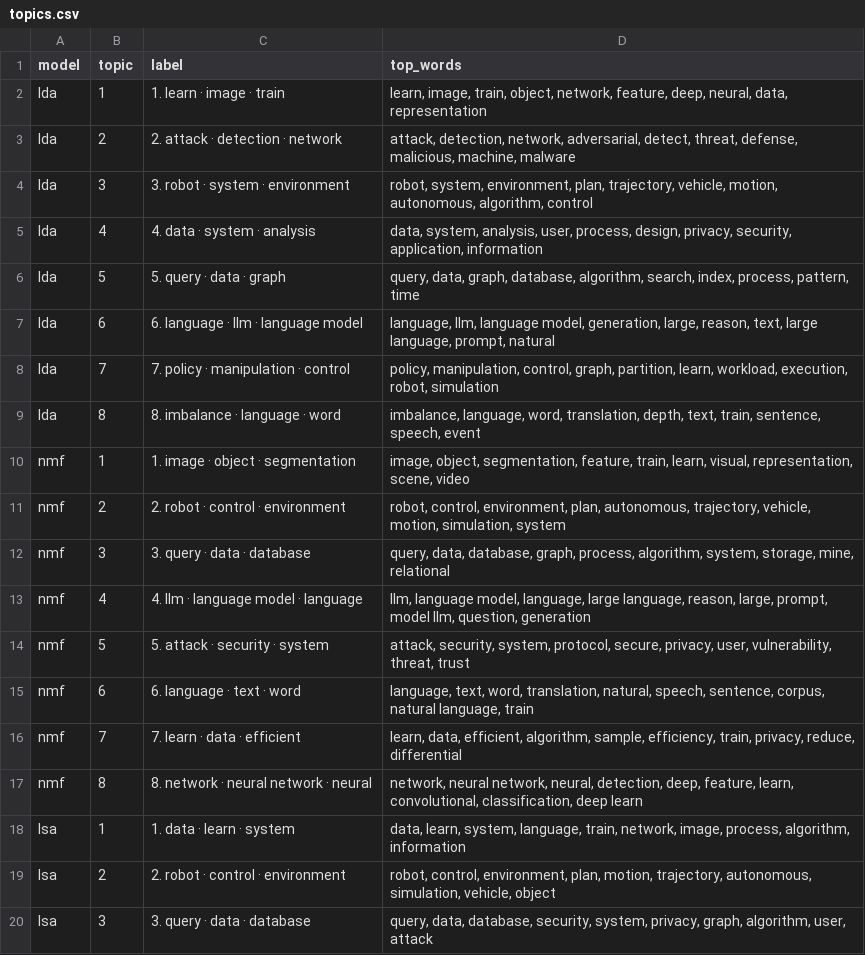
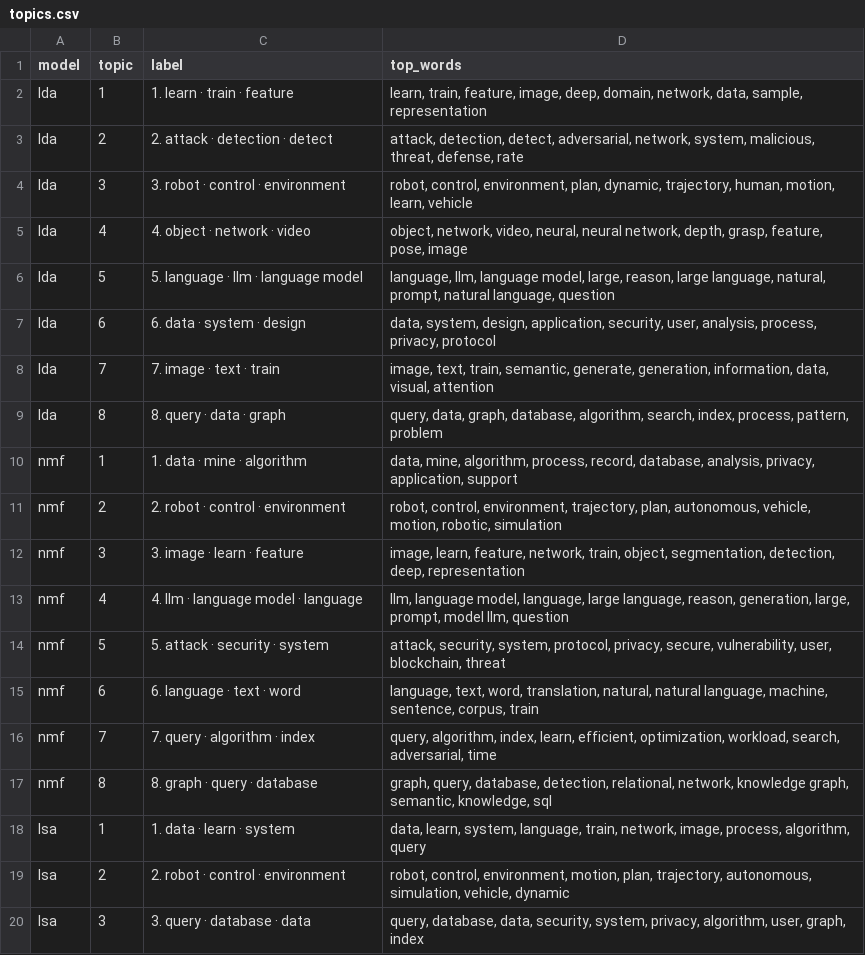
Before and after one commit to IlyaShaposhnikov/topic-lens, a CSV file: artifacts/demo/topics.csv, drawn as a sheet; only a part is shown; the diff covers the shown part only.

```diff
--- a/artifacts/demo/topics.csv
+++ b/artifacts/demo/topics.csv
@@ -1,20 +1,20 @@
 model,topic,label,top_words
-lda,1,1. learn · image · train,"learn, image, train, object, network, feature, deep, neural, data, representation"
-lda,2,2. attack · detection · network,"attack, detection, network, adversarial, detect, threat, defense, malicious, machine, malware"
-lda,3,3. robot · system · environment,"robot, system, environment, plan, trajectory, vehicle, motion, autonomous, algorithm, control"
-lda,4,4. data · system · analysis,"data, system, analysis, user, process, design, privacy, security, application, information"
-lda,5,5. query · data · graph,"query, data, graph, database, algorithm, search, index, process, pattern, time"
-lda,6,6. language · llm · language model,"language, llm, language model, generation, large, reason, text, large language, prompt, natural"
-lda,7,7. policy · manipulation · control,"policy, manipulation, control, graph, partition, learn, workload, execution, robot, simulation"
-lda,8,8. imbalance · language · word,"imbalance, language, word, translation, depth, text, train, sentence, speech, event"
-nmf,1,1. image · object · segmentation,"image, object, segmentation, feature, train, learn, visual, representation, scene, video"
-nmf,2,2. robot · control · environment,"robot, control, environment, plan, autonomous, trajectory, vehicle, motion, simulation, system"
-nmf,3,3. query · data · database,"query, data, database, graph, process, algorithm, system, storage, mine, relational"
-nmf,4,4. llm · language model · language,"llm, language model, language, large language, reason, large, prompt, model llm, question, generation"
-nmf,5,5. attack · security · system,"attack, security, system, protocol, secure, privacy, user, vulnerability, threat, trust"
-nmf,6,6. language · text · word,"language, text, word, translation, natural, speech, sentence, corpus, natural language, train"
-nmf,7,7. learn · data · efficient,"learn, data, efficient, algorithm, sample, efficiency, train, privacy, reduce, differential"
-nmf,8,8. network · neural network · neural,"network, neural network, neural, detection, deep, feature, learn, convolutional, classification, deep learn"
-lsa,1,1. data · learn · system,"data, learn, system, language, train, network, image, process, algorithm, information"
-lsa,2,2. robot · control · environment,"robot, control, environment, plan, motion, trajectory, autonomous, simulation, vehicle, object"
-lsa,3,3. query · data · database,"query, data, database, security, system, privacy, graph, algorithm, user, attack"
+lda,1,1. learn · train · feature,"learn, train, feature, image, deep, domain, network, data, sample, representation"
+lda,2,2. attack · detection · detect,"attack, detection, detect, adversarial, network, system, malicious, threat, defense, rate"
+lda,3,3. robot · control · environment,"robot, control, environment, plan, dynamic, trajectory, human, motion, learn, vehicle"
+lda,4,4. object · network · video,"object, network, video, neural, neural network, depth, grasp, feature, pose, image"
+lda,5,5. language · llm · language model,"language, llm, language model, large, reason, large language, natural, prompt, natural language, question"
+lda,6,6. data · system · design,"data, system, design, application, security, user, analysis, process, privacy, protocol"
+lda,7,7. image · text · train,"image, text, train, semantic, generate, generation, information, data, visual, attention"
+lda,8,8. query · data · graph,"query, data, graph, database, algorithm, search, index, process, pattern, problem"
+nmf,1,1. data · mine · algorithm,"data, mine, algorithm, process, record, database, analysis, privacy, application, support"
+nmf,2,2. robot · control · environment,"robot, control, environment, trajectory, plan, autonomous, vehicle, motion, robotic, simulation"
+nmf,3,3. image · learn · feature,"image, learn, feature, network, train, object, segmentation, detection, deep, representation"
+nmf,4,4. llm · language model · language,"llm, language model, language, large language, reason, generation, large, prompt, model llm, question"
+nmf,5,5. attack · security · system,"attack, security, system, protocol, privacy, secure, vulnerability, user, blockchain, threat"
+nmf,6,6. language · text · word,"language, text, word, translation, natural, natural language, machine, sentence, corpus, train"
+nmf,7,7. query · algorithm · index,"query, algorithm, index, learn, efficient, optimization, workload, search, adversarial, time"
+nmf,8,8. graph · query · database,"graph, query, database, detection, relational, network, knowledge graph, semantic, knowledge, sql"
+lsa,1,1. data · learn · system,"data, learn, system, language, train, network, image, process, algorithm, query"
+lsa,2,2. robot · control · environment,"robot, control, environment, motion, plan, trajectory, autonomous, simulation, vehicle, dynamic"
+lsa,3,3. query · database · data,"query, database, data, security, system, privacy, algorithm, user, graph, index"
```
Also changed, not shown: 9 edited cells elsewhere in this file, artifacts/demo/matches.csv, artifacts/demo/metrics.csv, 5 other files.
